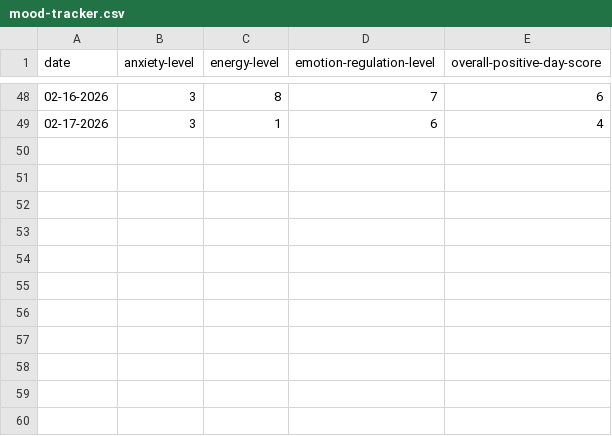
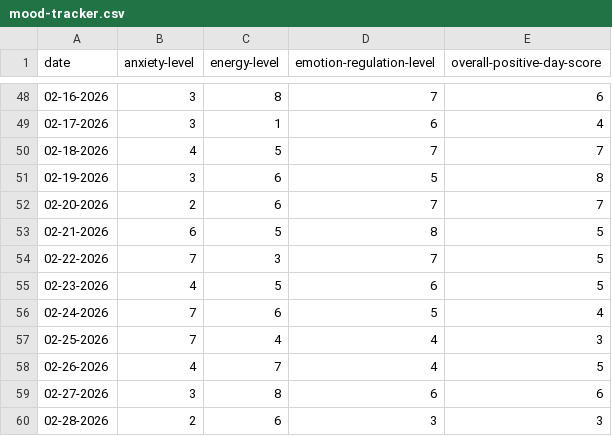
Before and after one commit to michellesynlee/mood-viz, a CSV file: mood-tracker.csv, drawn as a sheet; only a part is shown, gaps mark what is left out; the diff names each change by its address in the sheet, - before the commit and + after, or states it on an @@ line.

```diff
--- a/mood-tracker.csv
+++ b/mood-tracker.csv
+row 50: 02-18-2026 | 4 | 5 | 7 | 7
+row 51: 02-19-2026 | 3 | 6 | 5 | 8
+row 52: 02-20-2026 | 2 | 6 | 7 | 7
+row 53: 02-21-2026 | 6 | 5 | 8 | 5
+row 54: 02-22-2026 | 7 | 3 | 7 | 5
+row 55: 02-23-2026 | 4 | 5 | 6 | 5
+row 56: 02-24-2026 | 7 | 6 | 5 | 4
+row 57: 02-25-2026 | 7 | 4 | 4 | 3
+row 58: 02-26-2026 | 4 | 7 | 4 | 5
+row 59: 02-27-2026 | 3 | 8 | 6 | 6
+row 60: 02-28-2026 | 2 | 6 | 3 | 3
```
Also changed, not shown: 9 other files.
